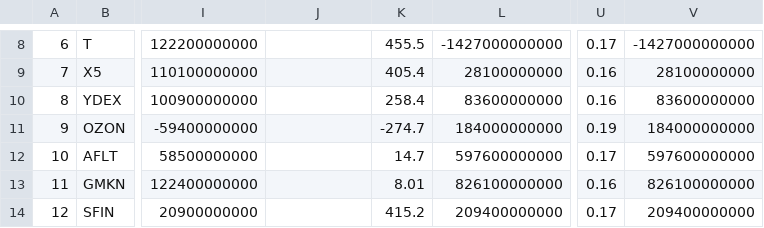
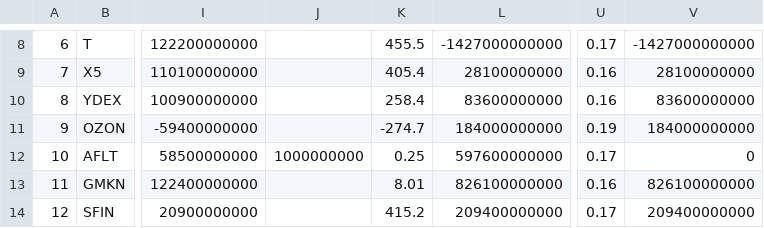
Before and after one commit to d-capital/finefoliobe, a CSV file: moex_data.csv, drawn as a sheet; only a part is shown, gaps mark what is left out; the diff names each change by its address in the sheet, - before the commit and + after, or states it on an @@ line.

```diff
--- a/moex_data.csv
+++ b/moex_data.csv
-J12: (empty)
+J12: 1000000000
-K12: 14.7
+K12: 0.25
-V12: 597600000000
+V12: 0
```
Also changed, not shown: net_income_nyse_nasdaq.csv.
